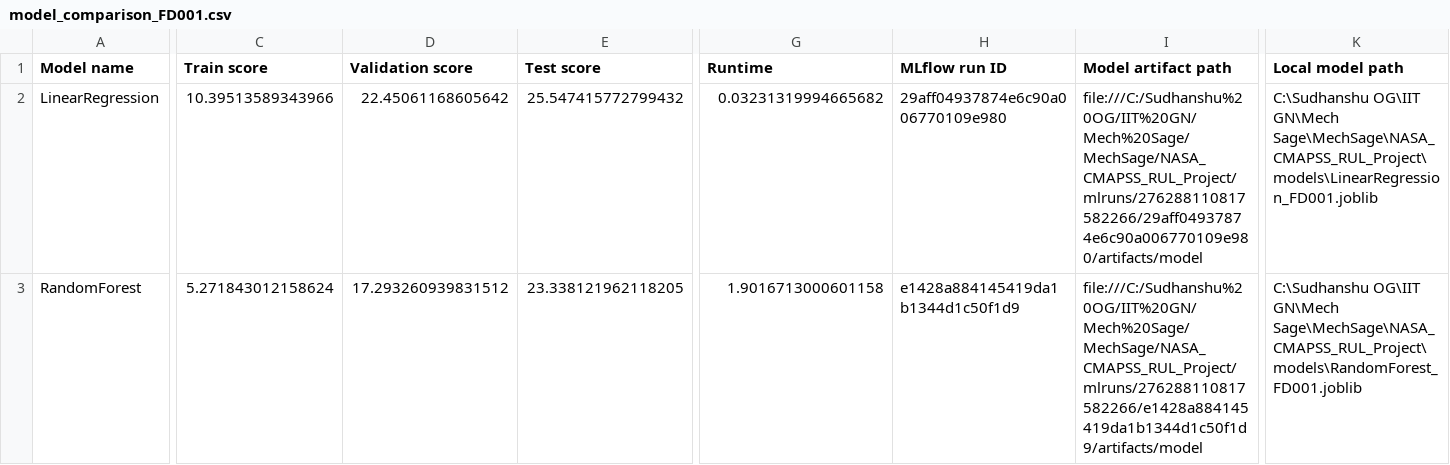
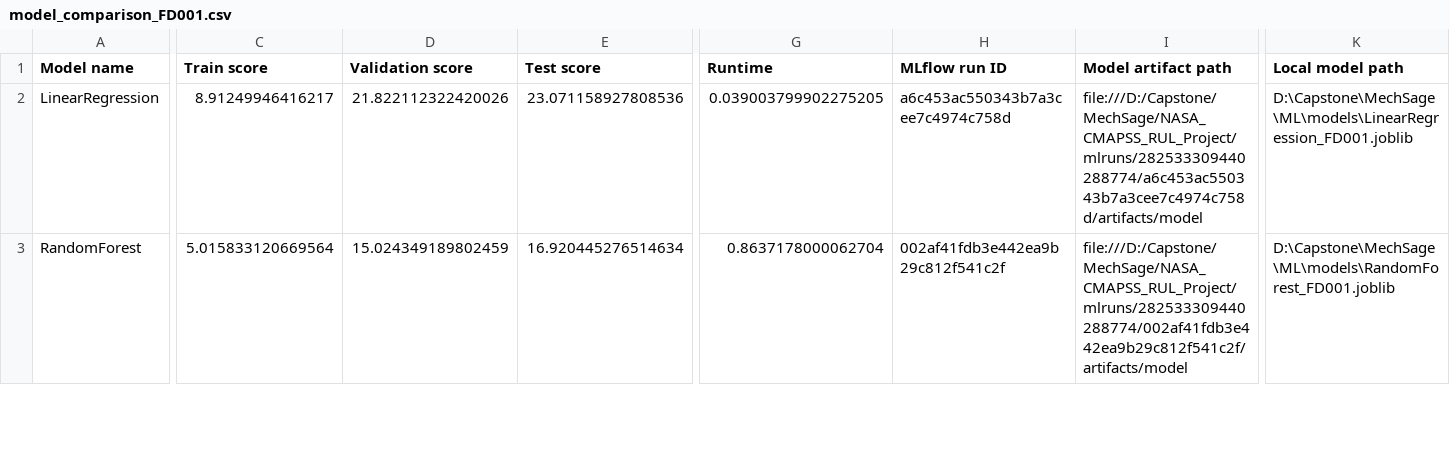
Before and after one commit to shubhamrangdal2001-hash/MechSage, a CSV file: ML/reports/model_comparison_FD001.csv, drawn as a sheet; only a part is shown, gaps mark what is left out; the diff covers the shown part only; the diff names each change by its address in the sheet, - before the commit and + after, or states it on an @@ line.

```diff
--- a/ML/reports/model_comparison_FD001.csv
+++ b/ML/reports/model_comparison_FD001.csv
-C2 (Train score): 10.39513589343966
+C2 (Train score): 8.91249946416217
-D2 (Validation score): 22.45061168605642
+D2 (Validation score): 21.822112322420026
-E2 (Test score): 25.547415772799432
+E2 (Test score): 23.071158927808536
-G2 (Runtime): 0.03231319994665682
+G2 (Runtime): 0.039003799902275205
-H2 (MLflow run ID): 29aff04937874e6c90a006770109e980
+H2 (MLflow run ID): a6c453ac550343b7a3cee7c4974c758d
-I2 (Model artifact path): file:///C:/Sudhanshu%20OG/IIT%20GN/Mech%20Sage/MechSage/NASA_CMAPSS_RUL_Project/mlruns/276288110817582266/29aff04937874e6c90a006770109e980/artifacts/model
+I2 (Model artifact path): file:///D:/Capstone/MechSage/NASA_CMAPSS_RUL_Project/mlruns/282533309440288774/a6c453ac550343b7a3cee7c4974c758d/artifacts/model
-K2 (Local model path): C:\Sudhanshu OG\IIT GN\Mech Sage\MechSage\NASA_CMAPSS_RUL_Project\models\LinearRegression_FD001.joblib
+K2 (Local model path): D:\Capstone\MechSage\ML\models\LinearRegression_FD001.joblib
-C3 (Train score): 5.271843012158624
+C3 (Train score): 5.015833120669564
-D3 (Validation score): 17.293260939831512
+D3 (Validation score): 15.024349189802459
-E3 (Test score): 23.338121962118205
+E3 (Test score): 16.920445276514634
-G3 (Runtime): 1.9016713000601158
+G3 (Runtime): 0.8637178000062704
-H3 (MLflow run ID): e1428a884145419da1b1344d1c50f1d9
+H3 (MLflow run ID): 002af41fdb3e442ea9b29c812f541c2f
-I3 (Model artifact path): file:///C:/Sudhanshu%20OG/IIT%20GN/Mech%20Sage/MechSage/NASA_CMAPSS_RUL_Project/mlruns/276288110817582266/e1428a884145419da1b1344d1c50f1d9/artifacts/model
+I3 (Model artifact path): file:///D:/Capstone/MechSage/NASA_CMAPSS_RUL_Project/mlruns/282533309440288774/002af41fdb3e442ea9b29c812f541c2f/artifacts/model
-K3 (Local model path): C:\Sudhanshu OG\IIT GN\Mech Sage\MechSage\NASA_CMAPSS_RUL_Project\models\RandomForest_FD001.joblib
+K3 (Local model path): D:\Capstone\MechSage\ML\models\RandomForest_FD001.joblib
```
Also changed, not shown: 1 removed row and 6 edited cells elsewhere in this file, ML/reports/model_comparison_FD002.csv, ML/reports/model_comparison_FD003.csv, 52 other files.
